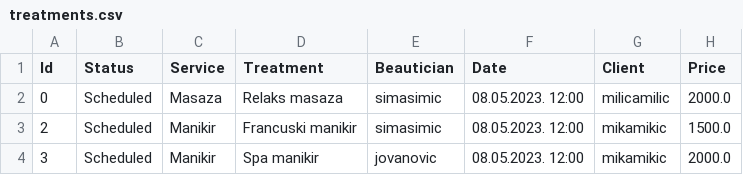
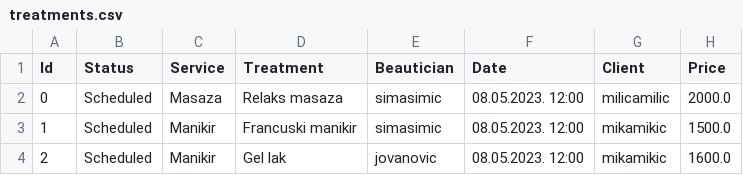
Before and after one commit to lazarnagulov/OOP1-CosmeticSalon, a CSV file: bin/com/nagulov/data/treatments.csv, drawn as a sheet.

Commit message:
fixed bugs with treatments and services and files

```diff
--- a/bin/com/nagulov/data/treatments.csv
+++ b/bin/com/nagulov/data/treatments.csv
@@ -2,3 +2,3 @@ Id,Status,Service,Treatment,Beautician,Date,Client,Price
 0,Scheduled,Masaza,Relaks masaza,simasimic,08.05.2023. 12:00,milicamilic,2000.0
-2,Scheduled,Manikir,Francuski manikir,simasimic,08.05.2023. 12:00,mikamikic,1500.0
-3,Scheduled,Manikir,Spa manikir,jovanovic,08.05.2023. 12:00,mikamikic,2000.0
+1,Scheduled,Manikir,Francuski manikir,simasimic,08.05.2023. 12:00,mikamikic,1500.0
+2,Scheduled,Manikir,Gel lak,jovanovic,08.05.2023. 12:00,mikamikic,1600.0
```
Also changed, not shown: bin/com/nagulov/data/services.csv, bin/com/nagulov/data/users.csv, 27 other files.
